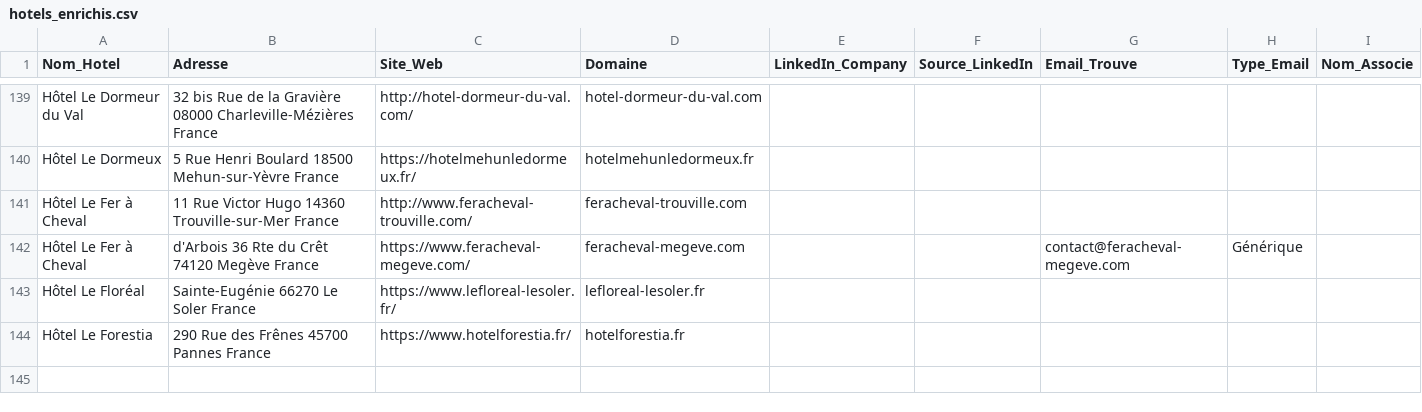
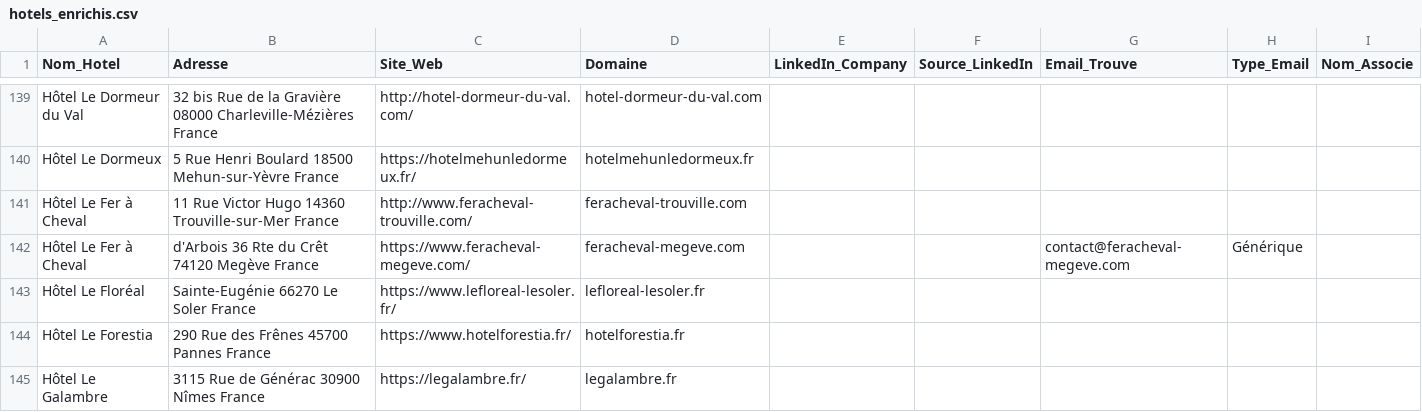
Before and after one commit to tsimokaza01-source/URL-3, a CSV file: hotels_enrichis.csv, drawn as a sheet; only a part is shown, gaps mark what is left out; the diff names each change by its address in the sheet, - before the commit and + after, or states it on an @@ line.

```diff
--- a/hotels_enrichis.csv
+++ b/hotels_enrichis.csv
+row 145: Hôtel Le Galambre | 3115 Rue de Générac 30900 Nîmes France | https://legalambre.fr/ | legalambre.fr
```
Also changed, not shown: liste_hotels.csv.
